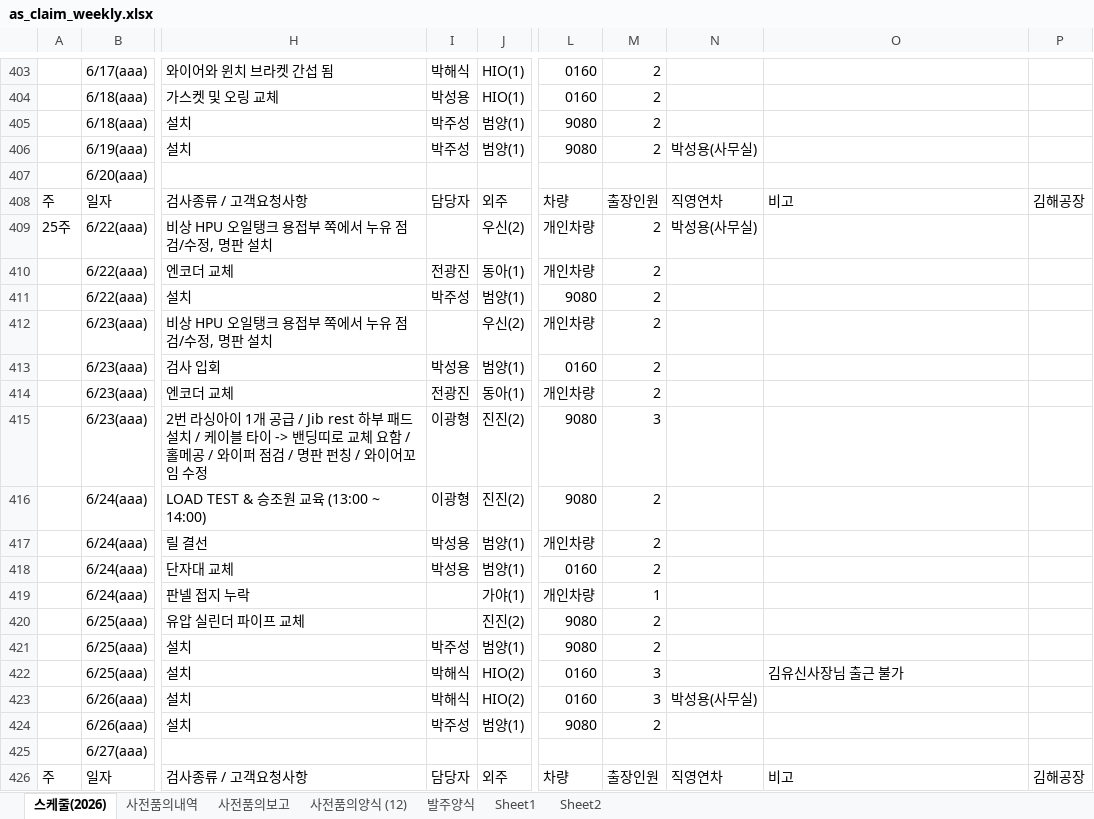
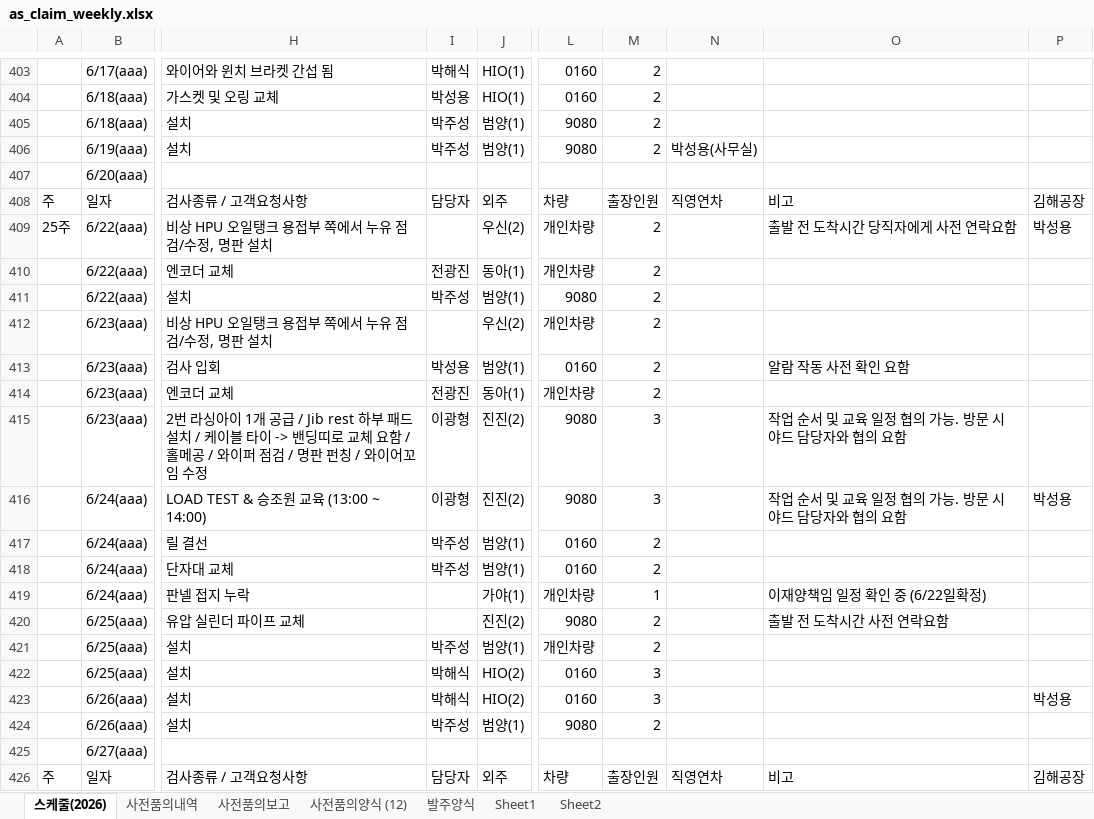
Before and after one commit to andaiga-create/weekly-schedule, an Excel workbook: as_claim_weekly.xlsx, sheet 스케줄(2026), drawn as a sheet; only a part is shown, gaps mark what is left out; values as stored, in another font and other column widths than the file's, no cell formats; table styles not drawn; the diff names each change by its address in the sheet, - before the commit and + after, or states it on an @@ line.

```diff
--- a/as_claim_weekly.xlsx (sheet 스케줄(2026))
+++ b/as_claim_weekly.xlsx (sheet 스케줄(2026))
-N409: 박성용(사무실)
+N409: (empty)
-O409: (empty)
+O409: 출발 전 도착시간 당직자에게 사전 연락요함
-P409: (empty)
+P409: 박성용
-O413: (empty)
+O413: 알람 작동 사전 확인 요함
-O415:O416: (empty)
+O415:O416: 작업 순서 및 교육 일정 협의 가능. 방문 시 야드 담당자와 협의 요함
-M416: 2
+M416: 3
-P416: (empty)
+P416: 박성용
-I417:I418: 박성용
+I417:I418: 박주성
-L417: 개인차량
+L417: 0160
-O419: (empty)
+O419: 이재양책임 일정 확인 중 (6/22일확정)
-O420: (empty)
+O420: 출발 전 도착시간 사전 연락요함
-L421: 9080
+L421: 개인차량
-O422: 김유신사장님 출근 불가
+O422: (empty)
-N423: 박성용(사무실)
+N423: (empty)
-P423: (empty)
+P423: 박성용
```
Also changed, not shown: sheet 사전품의양식 (12), sheet 사전품의보고, cell formats.
